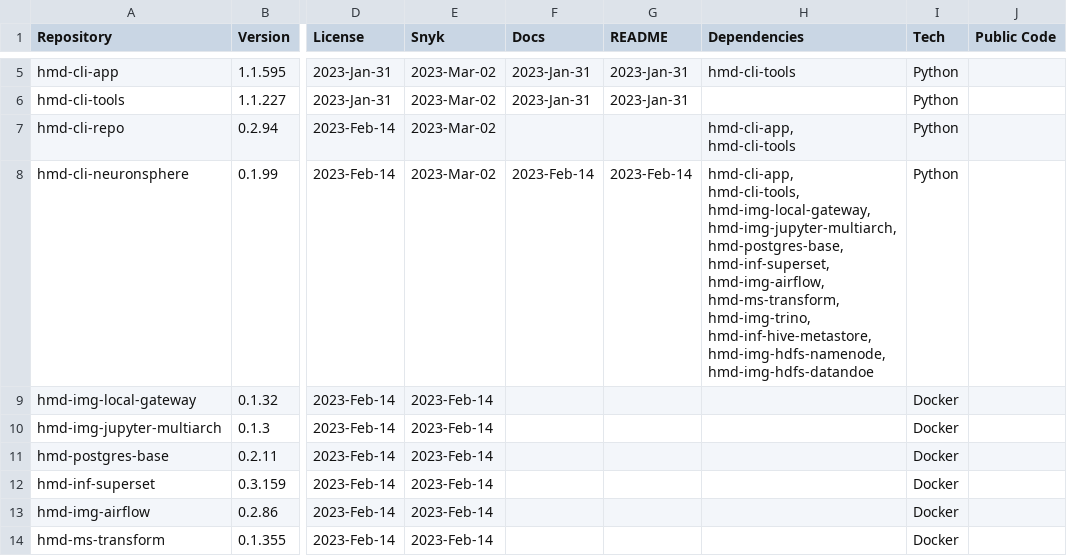
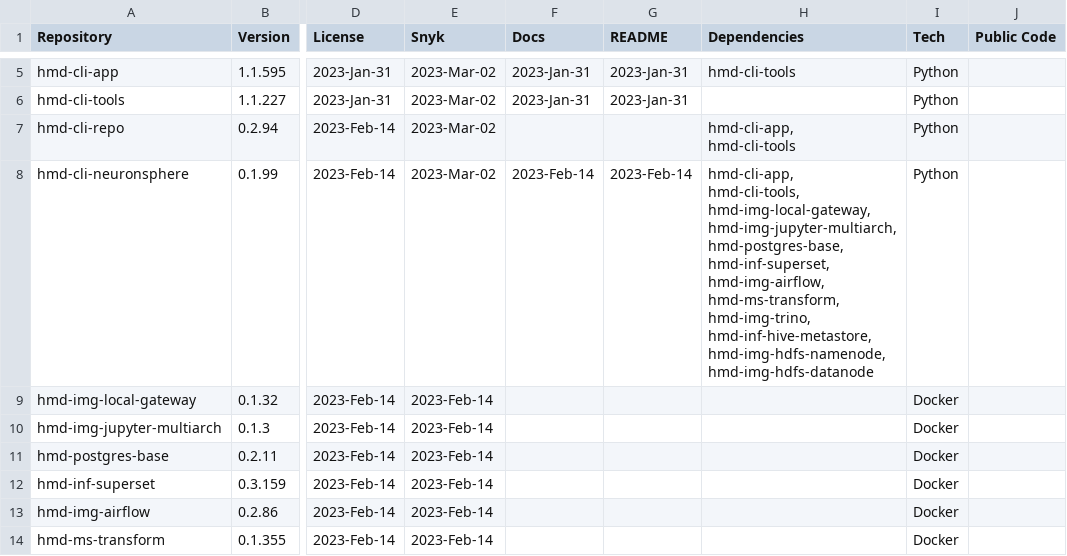
Before and after one commit to NeuronSphere/hmd-docs-public-release, a CSV file: src/data/open_binaries.csv, drawn as a sheet; only a part is shown, gaps mark what is left out; ↵ is a line break in a cell; the diff names each change by its address in the sheet, - before the commit and + after, or states it on an @@ line.

```diff
--- a/src/data/open_binaries.csv
+++ b/src/data/open_binaries.csv
-H8 (Dependencies): …hmd-inf-hive-metastore, ↵ hmd-img-hdfs-namenode, ↵ hmd-img-hdfs-datandoe
+H8 (Dependencies): …hmd-inf-hive-metastore, ↵ hmd-img-hdfs-namenode, ↵ hmd-img-hdfs-datanode
```
Also changed, not shown: 3 other files.
